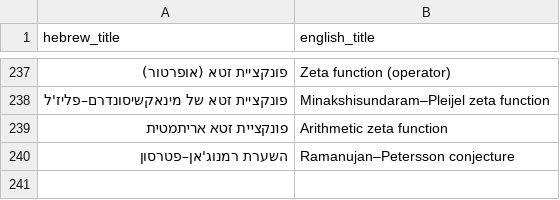
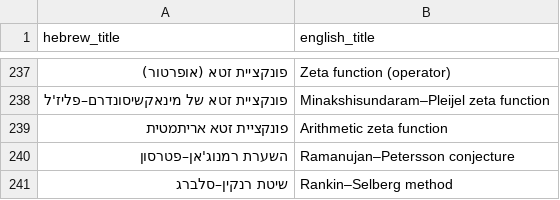
Before and after one commit to gershonavi/WIKI, a TSV file: sources.tsv, drawn as a sheet; only a part is shown, gaps mark what is left out; the diff names each change by its address in the sheet, - before the commit and + after, or states it on an @@ line.

Commit message:
Add: שיטת רנקין–סלברג (Rankin–Selberg method)

```diff
--- a/sources.tsv
+++ b/sources.tsv
+row 241: שיטת רנקין–סלברג | Rankin–Selberg method
```
Also changed, not shown: 5 other files.
